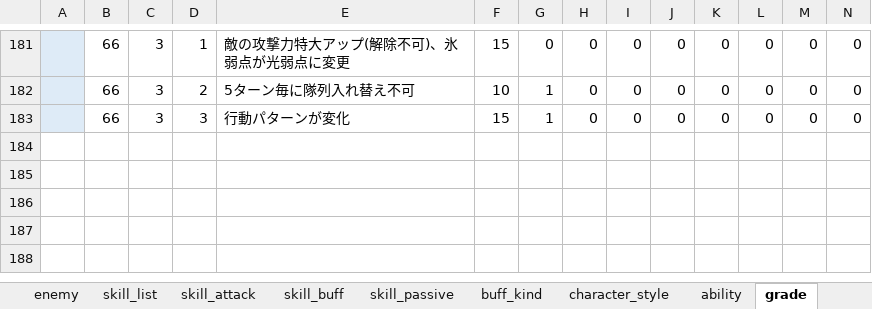
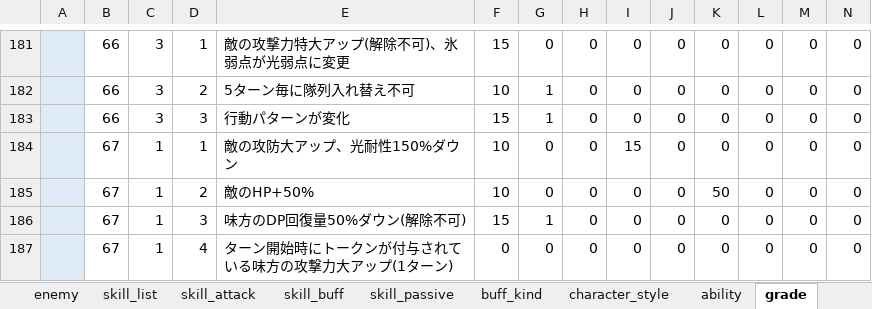
Before and after one commit to reliruleru00/hevburn, an Excel workbook: postgres.xlsm, sheet grade, drawn as a sheet; only a part is shown, gaps mark what is left out; values as stored, in another font and other column widths than the file's, no borders; charts and pictures not drawn; rows hold the shown columns only; the diff names each change by its address in the sheet, - before the commit and + after, or states it on an @@ line.

```diff
--- a/postgres.xlsm (sheet grade)
+++ b/postgres.xlsm (sheet grade)
+row 184:  | 67 | 1 | 1 | 敵の攻防大アップ、光耐性150%ダウン | 10 | 0 | 0 | 15 | 0 | 0 | 0 | 0 | 0
+row 185:  | 67 | 1 | 2 | 敵のHP+50% | 10 | 0 | 0 | 0 | 0 | 50 | 0 | 0 | 0
+row 186:  | 67 | 1 | 3 | 味方のDP回復量50%ダウン(解除不可) | 15 | 1 | 0 | 0 | 0 | 0 | 0 | 0 | 0
+row 187:  | 67 | 1 | 4 | ターン開始時にトークンが付与されている味方の攻撃力大アップ(1ターン) | 0 | 0 | 0 | 0 | 0 | 0 | 0 | 0 | 0
```
Also changed, not shown: sheet enemy, sheet skill_buff, sheet Data, 4 other files.
